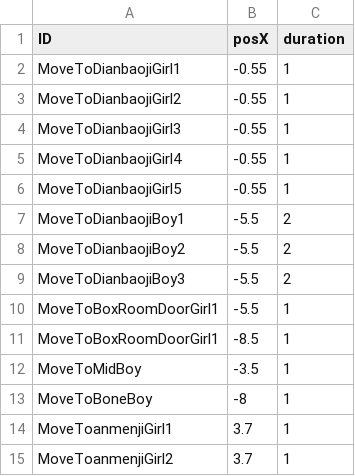
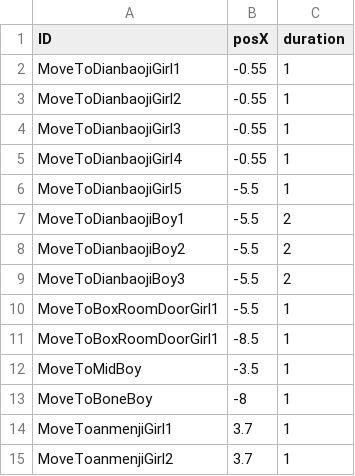
Before and after one commit to mentoschow/D-project, a CSV file: Assets/Resources/Configs/配置文档-角色移动.csv, drawn as a sheet; the diff names each change by its address in the sheet, - before the commit and + after, or states it on an @@ line.

```diff
--- a/Assets/Resources/Configs/配置文档-角色移动.csv
+++ b/Assets/Resources/Configs/配置文档-角色移动.csv
-B6 (posX): -0.55
+B6 (posX): -5.5
```
Also changed, not shown: 4 other files.
